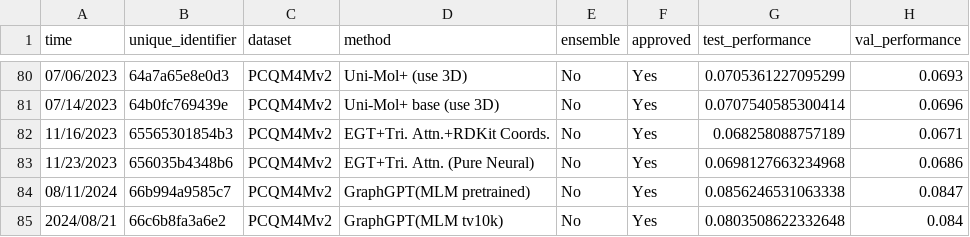
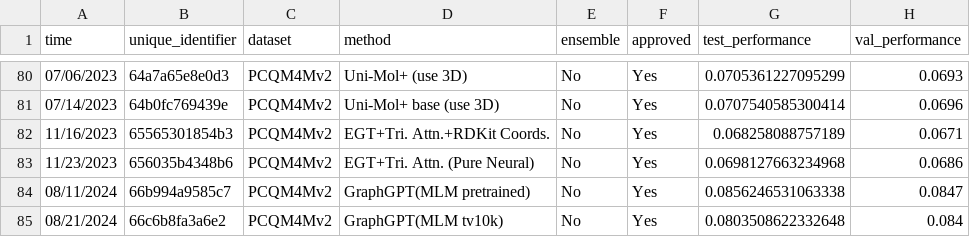
Before and after one commit to snap-stanford/ogb-web, a CSV file: test-dev_master.csv, drawn as a sheet; only a part is shown, gaps mark what is left out; the diff names each change by its address in the sheet, - before the commit and + after, or states it on an @@ line.

```diff
--- a/test-dev_master.csv
+++ b/test-dev_master.csv
-A85 (time): 2024/08/21
+A85 (time): 08/21/2024
```
Also changed, not shown: 1 other file.
